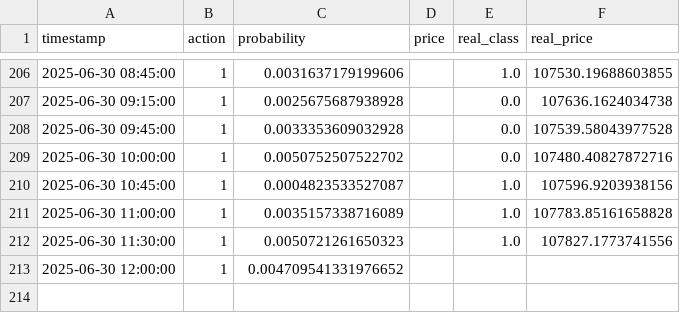
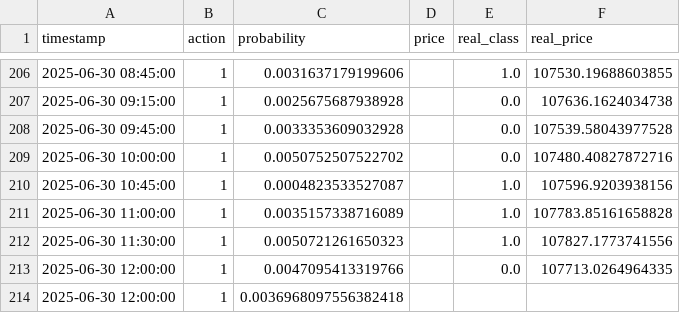
Before and after one commit to Saatarko/btc_research, a CSV file: btc_rl_inference_log.csv, drawn as a sheet; only a part is shown, gaps mark what is left out.

```diff
--- a/btc_rl_inference_log.csv
+++ b/btc_rl_inference_log.csv
@@ -212,2 +212,3 @@ timestamp,action,probability,price,real_class,real_price
 2025-06-30 11:30:00,1,0.0050721261650323,,1.0,107827.1773741556
-2025-06-30 12:00:00,1,0.004709541331976652,,,
+2025-06-30 12:00:00,1,0.0047095413319766,,0.0,107713.0264964335
+2025-06-30 12:00:00,1,0.0036968097556382418,,,
```
Also changed, not shown: btc_model_predictions.csv.
